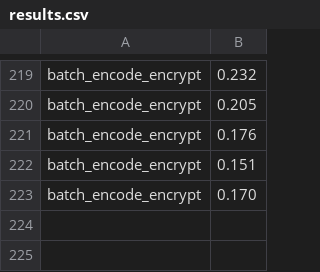
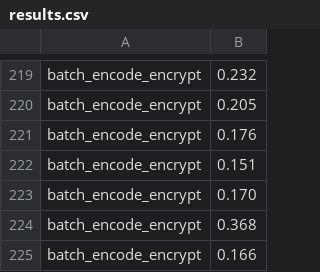
Before and after one commit to dtc2025ag/MOAI_GPU, a CSV file: results.csv, drawn as a sheet; only a part is shown, gaps mark what is left out.

```diff
--- a/results.csv
+++ b/results.csv
@@ -223 +223,3 @@ batch_encode_encrypt,0.151
 batch_encode_encrypt,0.170
+batch_encode_encrypt,0.368
+batch_encode_encrypt,0.166
```
Also changed, not shown: 5 other files.
